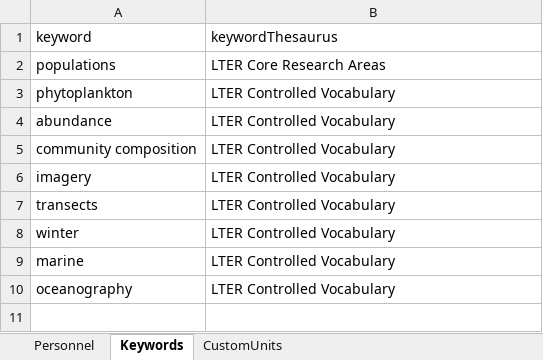
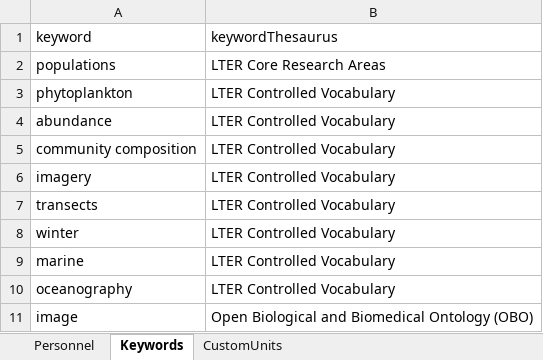
Before and after one commit to WHOIGit/nes-lter-ifcb-transect-winter-2018, an Excel workbook: IFCB-EN608-metadata.xlsx, sheet Keywords, drawn as a sheet; values as stored, in another font and other column widths than the file's, no borders; the diff names each change by its address in the sheet, - before the commit and + after, or states it on an @@ line.

```diff
--- a/IFCB-EN608-metadata.xlsx (sheet Keywords)
+++ b/IFCB-EN608-metadata.xlsx (sheet Keywords)
+row 11: image | Open Biological and Biomedical Ontology (OBO)
```
Also changed, not shown: 7 other files.
